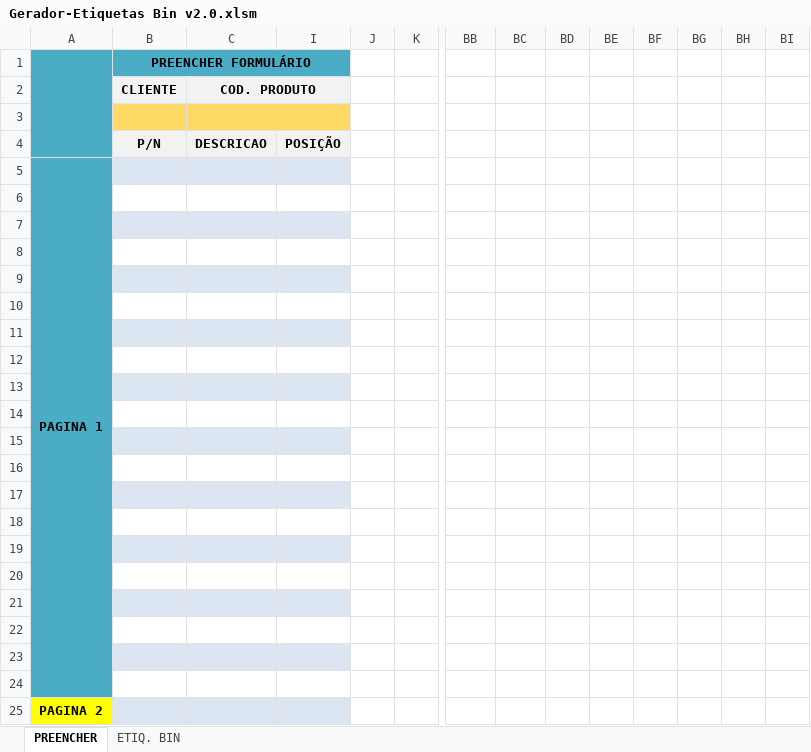
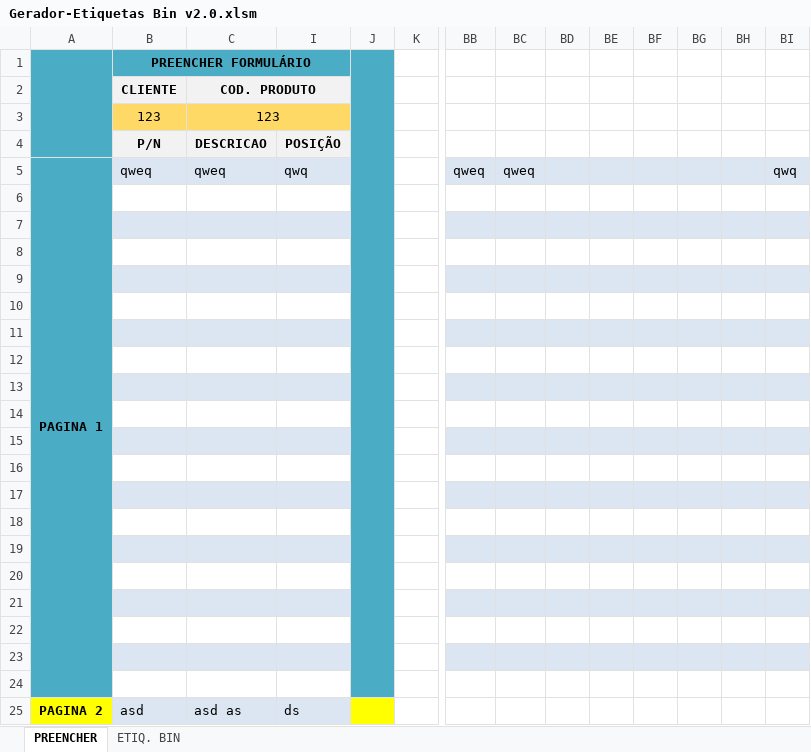
Before and after one commit to AlisonOsnir/MacrosVBA, an Excel workbook: Macro - GeradorEtiquetasBin/Gerador-Etiquetas Bin v2.0.xlsm, sheet PREENCHER, drawn as a sheet; only a part is shown, gaps mark what is left out; values as stored, in another font and other column widths than the file's, no borders; charts and pictures and conditional formats not drawn; removed rows and columns are numbered as before the commit, all else as after; rows hold the shown columns only; the diff names each change by its address in the sheet, - before the commit and + after, or states it on an @@ line.

Commit message:
Update v2.0xlsx

```diff
--- a/Macro - GeradorEtiquetasBin/Gerador-Etiquetas Bin v2.0.xlsm (sheet PREENCHER)
+++ b/Macro - GeradorEtiquetasBin/Gerador-Etiquetas Bin v2.0.xlsm (sheet PREENCHER)
-J1:J4 fill: none
+J1:J4 fill: #4BACC6
+J1:J24 merged
-row 3: (empty)
+row 3:  | 123 | 123
-row 5: PAGINA 1
+row 5: PAGINA 1 | qweq | qweq | qwq |  |  | qweq | qweq |  |  |  |  |  | qwq
-J6:J24 fill: none
+J6:J24 fill: #4BACC6
-BB7:BI7 fill: none
+BB7:BI7 fill: #DCE6F2
-BB9:BI9 fill: none
+BB9:BI9 fill: #DCE6F2
-BB11:BI11 fill: none
+BB11:BI11 fill: #DCE6F2
-BB13:BI13 fill: none
+BB13:BI13 fill: #DCE6F2
-BB15:BI15 fill: none
+BB15:BI15 fill: #DCE6F2
-BB17:BI17 fill: none
+BB17:BI17 fill: #DCE6F2
-BB19:BI19 fill: none
+BB19:BI19 fill: #DCE6F2
-BB21:BI21 fill: none
+BB21:BI21 fill: #DCE6F2
-BB23:BI23 fill: none
+BB23:BI23 fill: #DCE6F2
-row 25: PAGINA 2
+row 25: PAGINA 2 | asd | asd as | ds
```
Also changed, not shown: sheet ETIQ. BIN.
